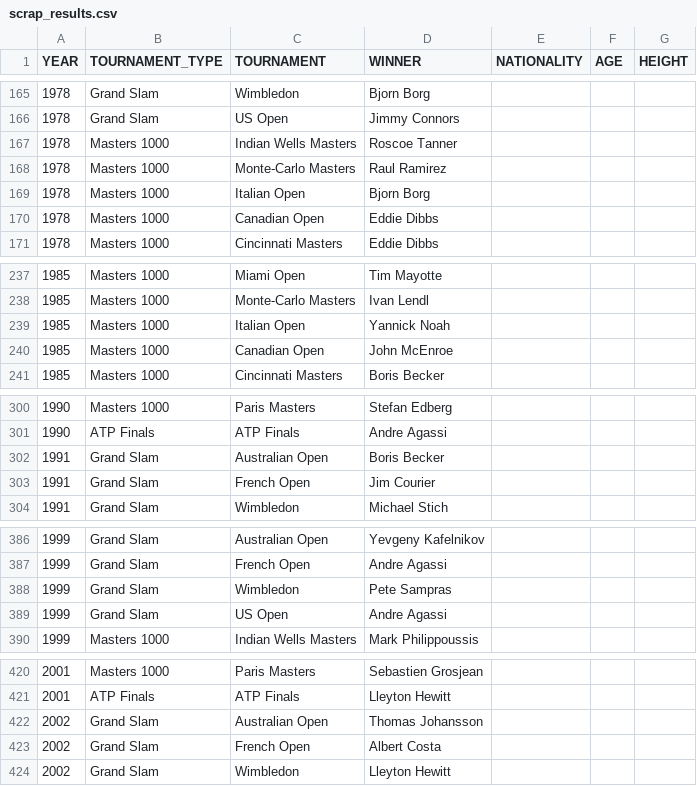
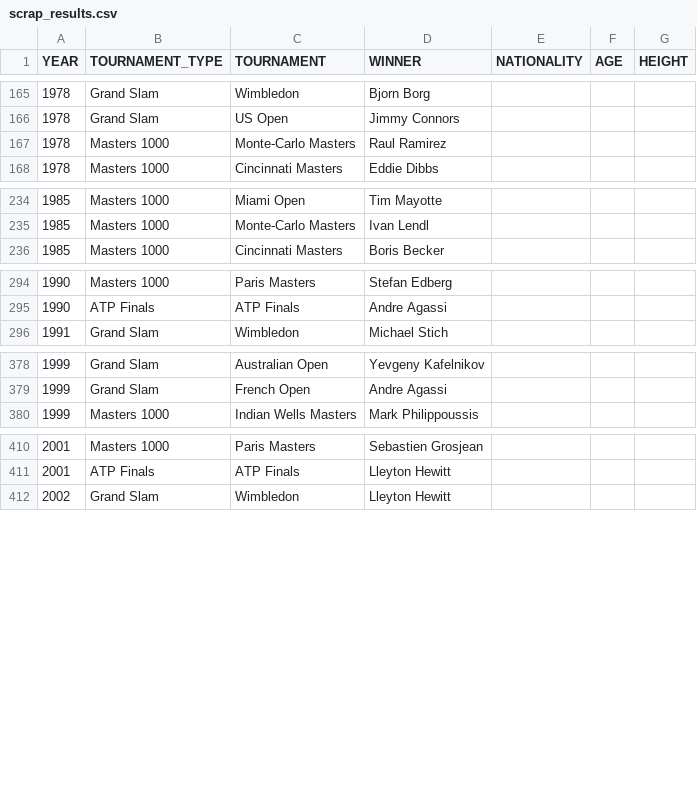
Before and after one commit to NielsMinssen/GrandSlamChampions, a CSV file: data/tennis/scrap_results.csv, drawn as a sheet; only a part is shown, gaps mark what is left out; removed rows and columns are numbered as before the commit, all else as after; the diff covers the shown part only; the diff names each change by its address in the sheet, - before the commit and + after, or states it on an @@ line.

```diff
--- a/data/tennis/scrap_results.csv
+++ b/data/tennis/scrap_results.csv
-row 167: 1978 | Masters 1000 | Indian Wells Masters | Roscoe Tanner
-row 169: 1978 | Masters 1000 | Italian Open | Bjorn Borg
-row 170: 1978 | Masters 1000 | Canadian Open | Eddie Dibbs
-row 239: 1985 | Masters 1000 | Italian Open | Yannick Noah
-row 240: 1985 | Masters 1000 | Canadian Open | John McEnroe
-row 302: 1991 | Grand Slam | Australian Open | Boris Becker
-row 303: 1991 | Grand Slam | French Open | Jim Courier
-row 388: 1999 | Grand Slam | Wimbledon | Pete Sampras
-row 389: 1999 | Grand Slam | US Open | Andre Agassi
-row 422: 2002 | Grand Slam | Australian Open | Thomas Johansson
-row 423: 2002 | Grand Slam | French Open | Albert Costa
```
Also changed, not shown: 1 added row and 5 removed rows elsewhere in this file, data/tennis/scrap_results_aggregated.csv.
